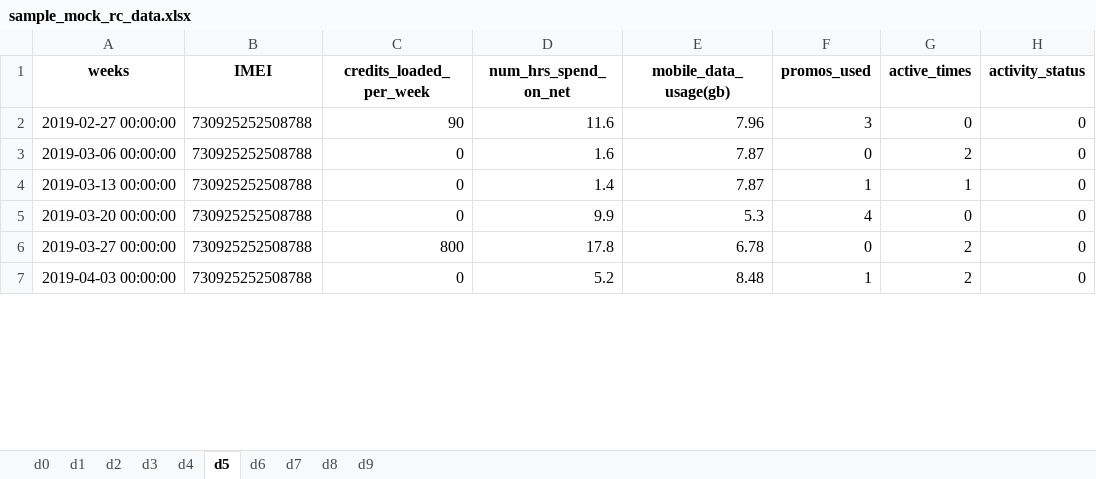
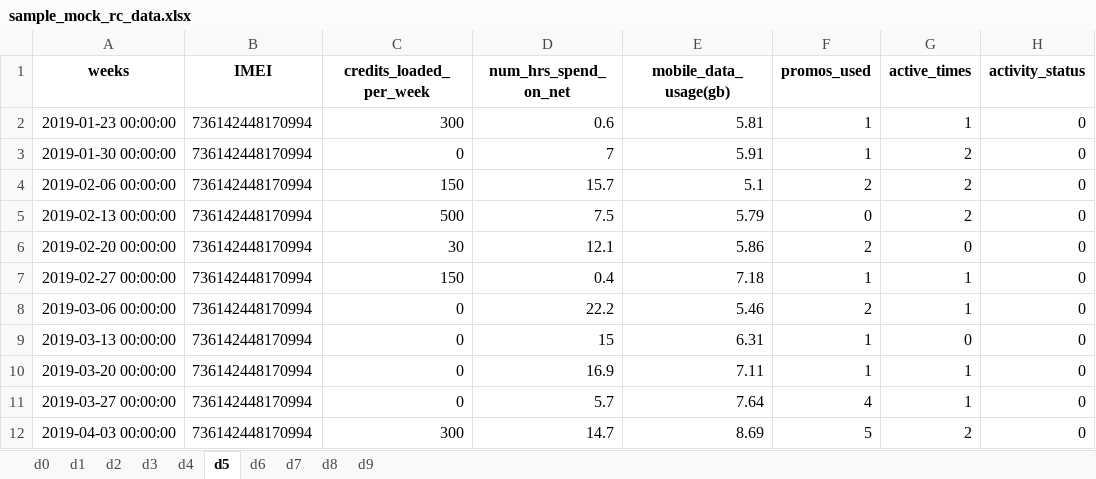
Before and after one commit to rjPajaro/Pattern-Recognition-Projects, an Excel workbook: churn-data-analysis/data/mock/sample_mock_rc_data.xlsx, sheet d5, drawn as a sheet; only a part is shown; values as stored, in another font and other column widths than the file's, no borders; addresses are those after the commit; the diff covers the shown part only; the diff names each change by its address in the sheet, - before the commit and + after, or states it on an @@ line.

Commit message:
Fixed Churner Data

```diff
--- a/churn-data-analysis/data/mock/sample_mock_rc_data.xlsx (sheet d5)
+++ b/churn-data-analysis/data/mock/sample_mock_rc_data.xlsx (sheet d5)
+row 2: 2019-01-23 00:00:00 | 736142448170994 | 300 | 0.6 | 5.81 | 1 | 1 | 0
+row 3: 2019-01-30 00:00:00 | 736142448170994 | 0 | 7 | 5.91 | 1 | 2 | 0
+row 4: 2019-02-06 00:00:00 | 736142448170994 | 150 | 15.7 | 5.1 | 2 | 2 | 0
+row 5: 2019-02-13 00:00:00 | 736142448170994 | 500 | 7.5 | 5.79 | 0 | 2 | 0
+row 6: 2019-02-20 00:00:00 | 736142448170994 | 30 | 12.1 | 5.86 | 2 | 0 | 0
-B7:B12 (IMEI): 730925252508788
+B7:B12 (IMEI): 736142448170994
-C7 (credits_loaded_per_week): 90
+C7 (credits_loaded_per_week): 150
-D7 (num_hrs_spend_on_net): 11.6
+D7 (num_hrs_spend_on_net): 0.4
-E7 (mobile_data_usage(gb)): 7.96
+E7 (mobile_data_usage(gb)): 7.18
-F7 (promos_used): 3
+F7 (promos_used): 1
-G7 (active_times): 0
+G7 (active_times): 1
-D8 (num_hrs_spend_on_net): 1.6
+D8 (num_hrs_spend_on_net): 22.2
-E8 (mobile_data_usage(gb)): 7.87
+E8 (mobile_data_usage(gb)): 5.46
-F8 (promos_used): 0
+F8 (promos_used): 2
-G8 (active_times): 2
+G8 (active_times): 1
-D9 (num_hrs_spend_on_net): 1.4
+D9 (num_hrs_spend_on_net): 15
-E9 (mobile_data_usage(gb)): 7.87
+E9 (mobile_data_usage(gb)): 6.31
-G9 (active_times): 1
+G9 (active_times): 0
-D10 (num_hrs_spend_on_net): 9.9
+D10 (num_hrs_spend_on_net): 16.9
-E10 (mobile_data_usage(gb)): 5.3
+E10 (mobile_data_usage(gb)): 7.11
-F10 (promos_used): 4
+F10 (promos_used): 1
-G10 (active_times): 0
+G10 (active_times): 1
-C11 (credits_loaded_per_week): 800
+C11 (credits_loaded_per_week): 0
-D11 (num_hrs_spend_on_net): 17.8
+D11 (num_hrs_spend_on_net): 5.7
-E11 (mobile_data_usage(gb)): 6.78
+E11 (mobile_data_usage(gb)): 7.64
-F11 (promos_used): 0
+F11 (promos_used): 4
-G11 (active_times): 2
+G11 (active_times): 1
-C12 (credits_loaded_per_week): 0
+C12 (credits_loaded_per_week): 300
-D12 (num_hrs_spend_on_net): 5.2
+D12 (num_hrs_spend_on_net): 14.7
-E12 (mobile_data_usage(gb)): 8.48
+E12 (mobile_data_usage(gb)): 8.69
-F12 (promos_used): 1
+F12 (promos_used): 5
```
Also changed, not shown: 8 added rows and 146 edited cells elsewhere in this sheet, sheet d2, sheet d7, sheet d4, sheet d9, sheet d8, sheet d6, 3 more sheets, 2 other files.
